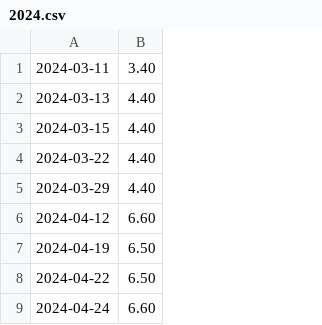
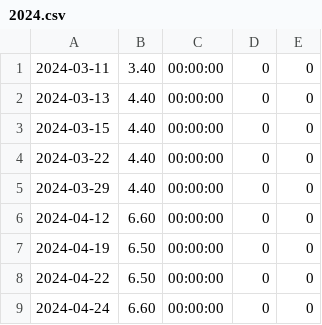
Before and after one commit to prime167/MyRunningLog, a CSV file: data/2024.csv, drawn as a sheet; only a part is shown; the diff names each change by its address in the sheet, - before the commit and + after, or states it on an @@ line.

```diff
--- a/data/2024.csv
+++ b/data/2024.csv
+column C, rows 1-9: all 00:00:00
+column D, rows 1-9: all 0
+column E, rows 1-9: all 0
```
Also changed, not shown: 2 other files.
